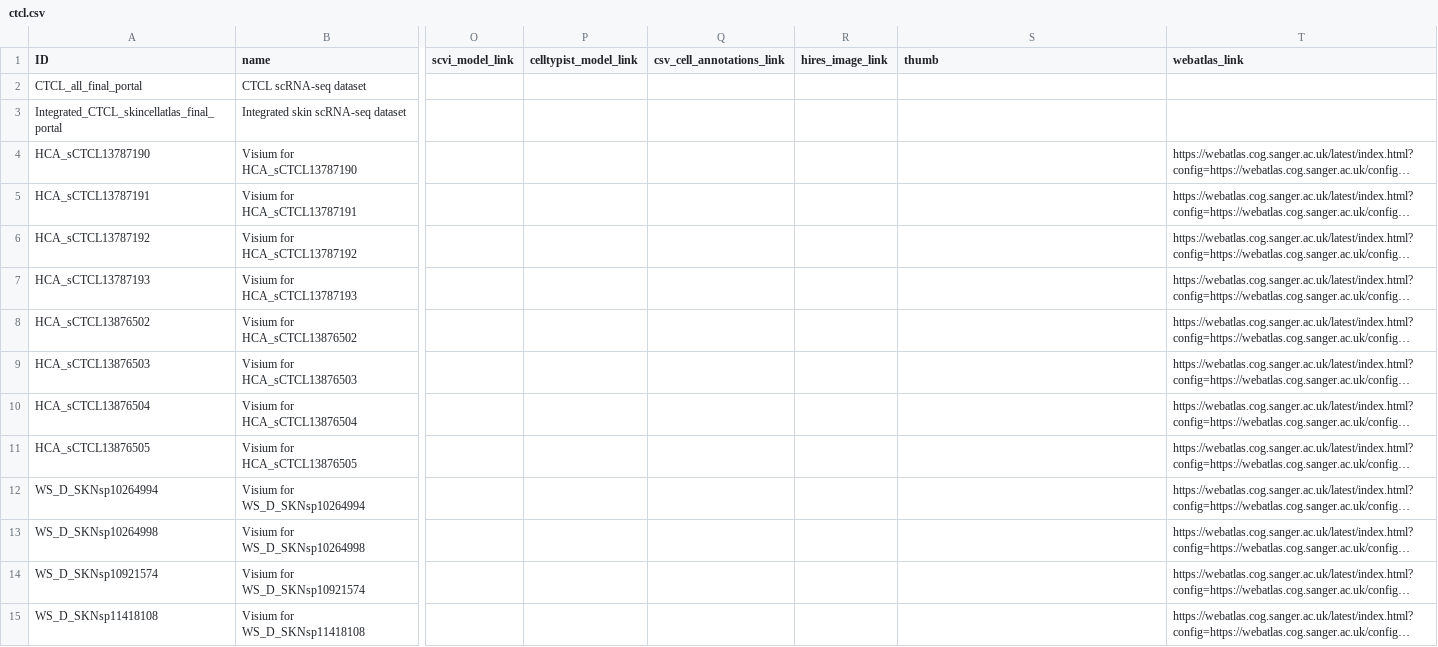
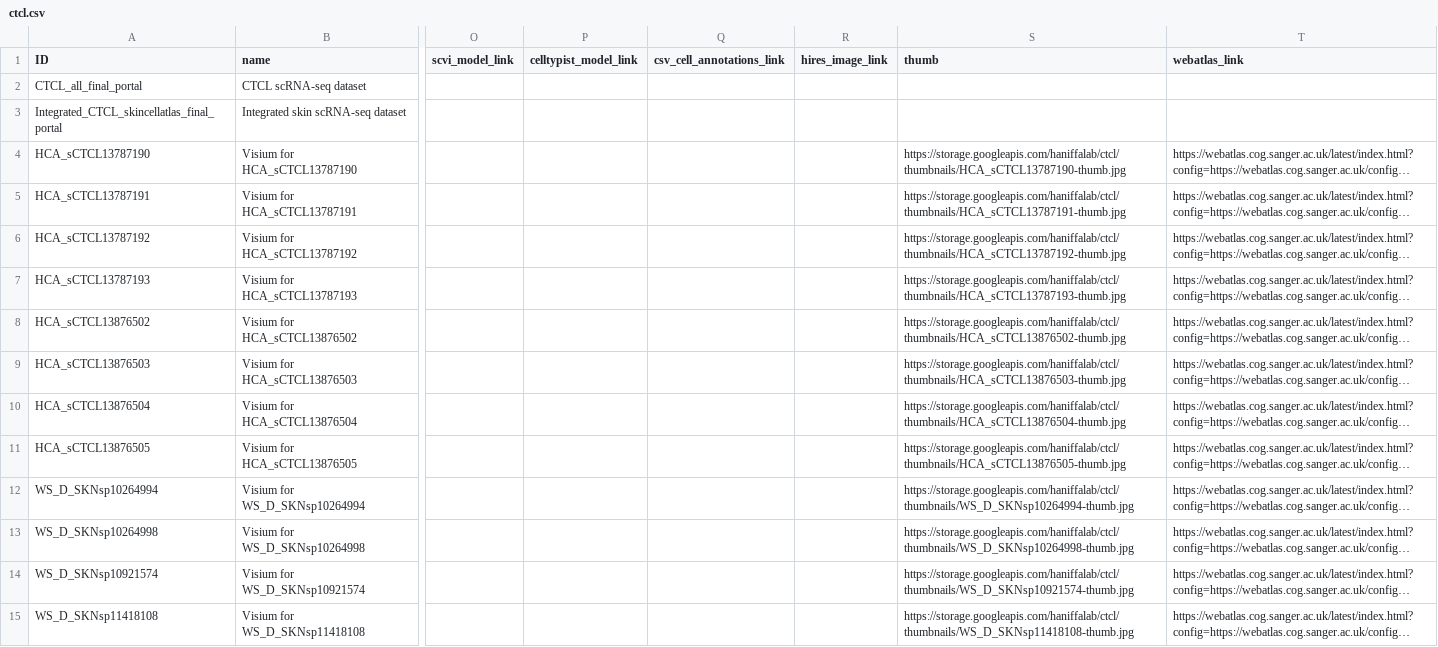
Before and after one commit to haniffalab/jekyll-cellatlas-io-collections, a CSV file: _data/ctcl.csv, drawn as a sheet; only a part is shown, gaps mark what is left out; long unchanged cells end in …; the diff covers the shown part only; the diff names each change by its address in the sheet, - before the commit and + after, or states it on an @@ line.

Commit message:
add ctcl thumbnails

```diff
--- a/_data/ctcl.csv
+++ b/_data/ctcl.csv
-S4 (thumb): (empty)
+S4 (thumb): https://storage.googleapis.com/haniffalab/ctcl/thumbnails/HCA_sCTCL13787190-thumb.jpg
-S5 (thumb): (empty)
+S5 (thumb): https://storage.googleapis.com/haniffalab/ctcl/thumbnails/HCA_sCTCL13787191-thumb.jpg
-S6 (thumb): (empty)
+S6 (thumb): https://storage.googleapis.com/haniffalab/ctcl/thumbnails/HCA_sCTCL13787192-thumb.jpg
-S7 (thumb): (empty)
+S7 (thumb): https://storage.googleapis.com/haniffalab/ctcl/thumbnails/HCA_sCTCL13787193-thumb.jpg
-S8 (thumb): (empty)
+S8 (thumb): https://storage.googleapis.com/haniffalab/ctcl/thumbnails/HCA_sCTCL13876502-thumb.jpg
-S9 (thumb): (empty)
+S9 (thumb): https://storage.googleapis.com/haniffalab/ctcl/thumbnails/HCA_sCTCL13876503-thumb.jpg
-S10 (thumb): (empty)
+S10 (thumb): https://storage.googleapis.com/haniffalab/ctcl/thumbnails/HCA_sCTCL13876504-thumb.jpg
-S11 (thumb): (empty)
+S11 (thumb): https://storage.googleapis.com/haniffalab/ctcl/thumbnails/HCA_sCTCL13876505-thumb.jpg
-S12 (thumb): (empty)
+S12 (thumb): https://storage.googleapis.com/haniffalab/ctcl/thumbnails/WS_D_SKNsp10264994-thumb.jpg
-S13 (thumb): (empty)
+S13 (thumb): https://storage.googleapis.com/haniffalab/ctcl/thumbnails/WS_D_SKNsp10264998-thumb.jpg
-S14 (thumb): (empty)
+S14 (thumb): https://storage.googleapis.com/haniffalab/ctcl/thumbnails/WS_D_SKNsp10921574-thumb.jpg
-S15 (thumb): (empty)
+S15 (thumb): https://storage.googleapis.com/haniffalab/ctcl/thumbnails/WS_D_SKNsp11418108-thumb.jpg
```
Also changed, not shown: 11 edited cells elsewhere in this file.
